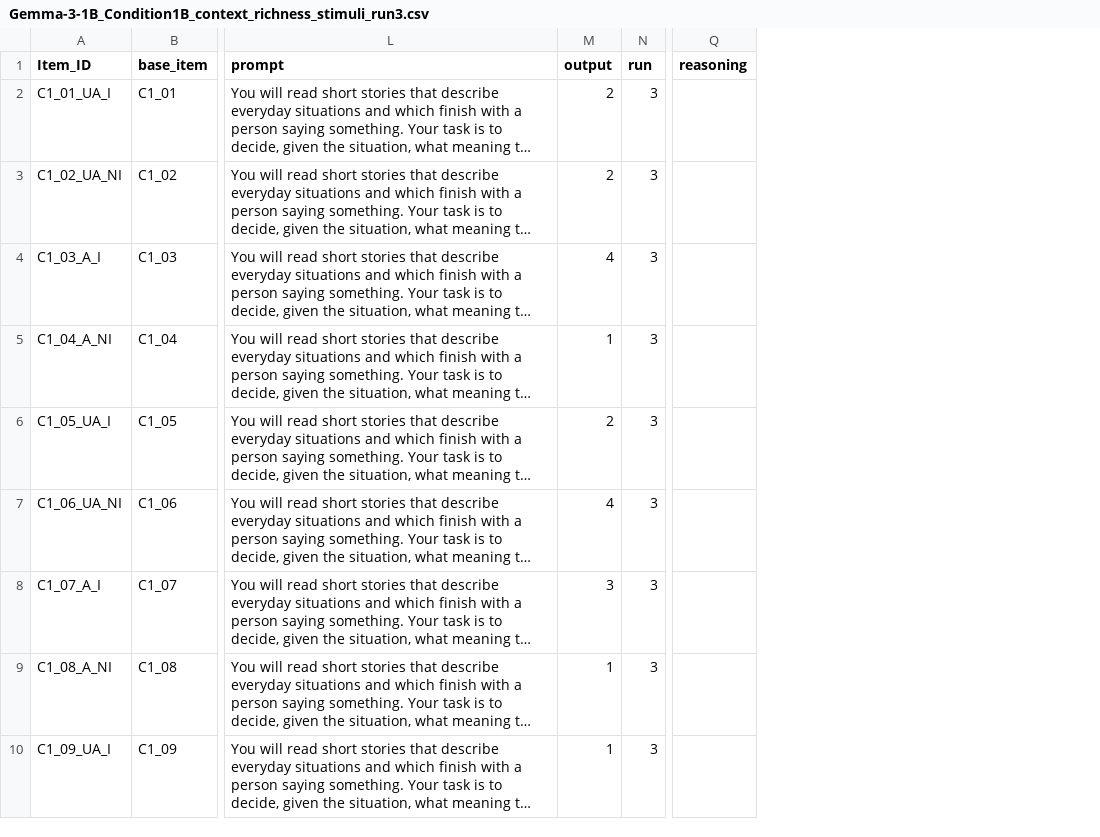
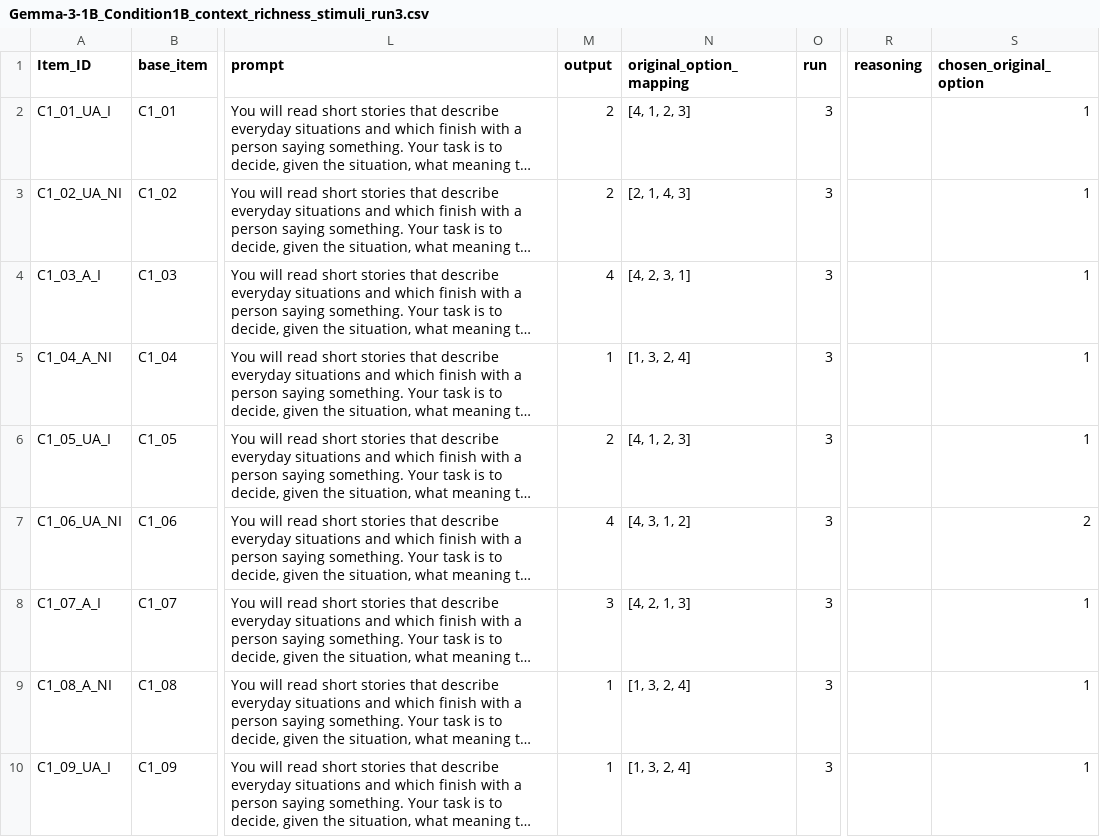
Before and after one commit to stellathl/MCA_irony_LLM, a CSV file: outputs/general/Gemma-3-1B/Gemma-3-1B_Condition1B_context_richness_stimuli_run3.csv, drawn as a sheet; only a part is shown, gaps mark what is left out; long unchanged cells end in …; the diff names each change by its address in the sheet, - before the commit and + after, or states it on an @@ line.

Commit message:
Reasoning prompt (#14)
* reasoning prompt

* finished running

* run with the existing code

* run reasoning script

```diff
--- a/outputs/general/Gemma-3-1B/Gemma-3-1B_Condition1B_context_richness_stimuli_run3.csv
+++ b/outputs/general/Gemma-3-1B/Gemma-3-1B_Condition1B_context_richness_stimuli_run3.csv
+column N (original_option_mapping), rows 2-10: [4, 1, 2, 3] | [2, 1, 4, 3] | [4, 2, 3, 1] | [1, 3, 2, 4] | [4, 1, 2, 3] | [4, 3, 1, 2] | [4, 2, 1, 3] | [1, 3, 2, 4] | [1, 3, 2, 4]
+column S (chosen_original_option), rows 2-10: 1 | 1 | 1 | 1 | 1 | 2 | 1 | 1 | 1
```
Also changed, not shown: outputs/general/Gemma-3-1B/Gemma-3-1B_Condition1B_context_richness_stimuli_run4.csv, 17 other files.
